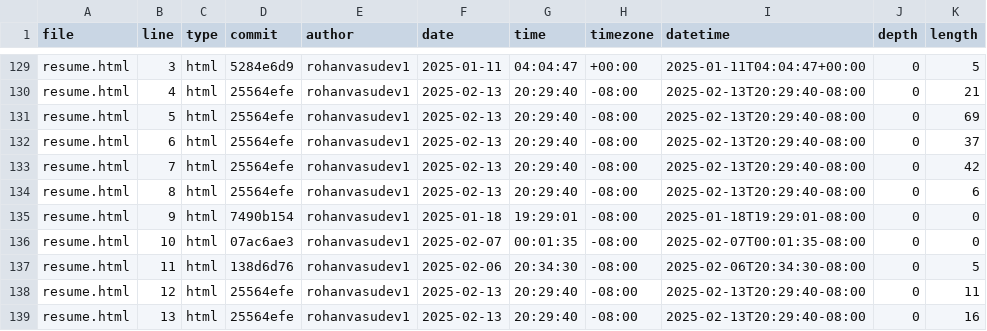
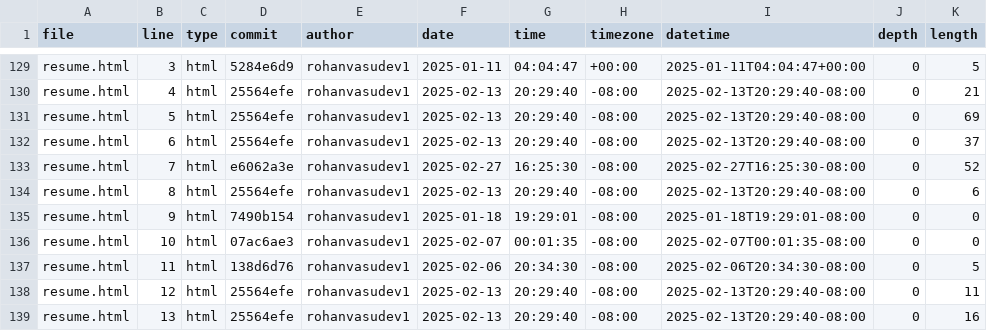
Before and after one commit to Rohanvasudev1/portfolio, a CSV file: meta/loc.csv, drawn as a sheet; only a part is shown, gaps mark what is left out.

```diff
--- a/meta/loc.csv
+++ b/meta/loc.csv
@@ -132,3 +132,3 @@ resume.html,5,html,25564efe,rohanvasudev1,2025-02-13,20:29:40,-08:00,2025-02-13T
 resume.html,6,html,25564efe,rohanvasudev1,2025-02-13,20:29:40,-08:00,2025-02-13T20:29:40-08:00,0,37
-resume.html,7,html,25564efe,rohanvasudev1,2025-02-13,20:29:40,-08:00,2025-02-13T20:29:40-08:00,0,42
+resume.html,7,html,e6062a3e,rohanvasudev1,2025-02-27,16:25:30,-08:00,2025-02-27T16:25:30-08:00,0,52
 resume.html,8,html,25564efe,rohanvasudev1,2025-02-13,20:29:40,-08:00,2025-02-13T20:29:40-08:00,0,6
```
